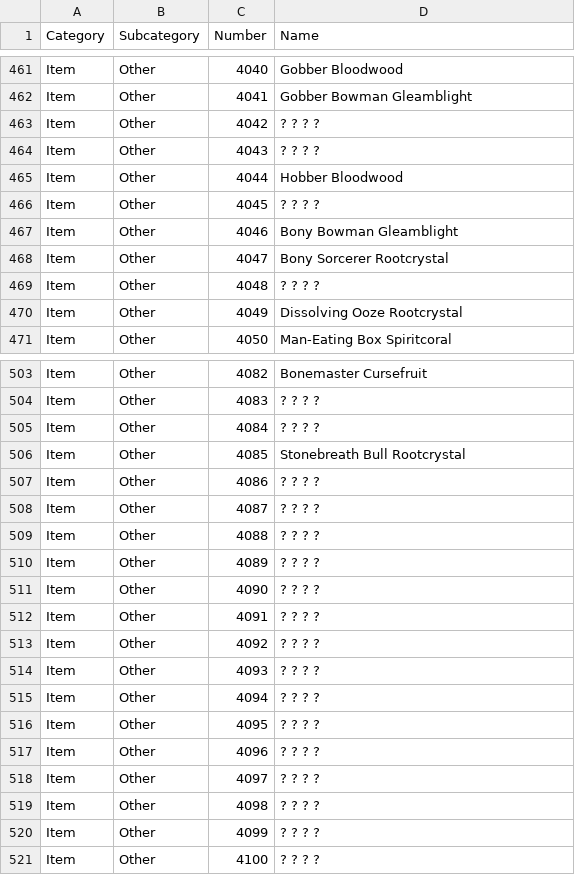
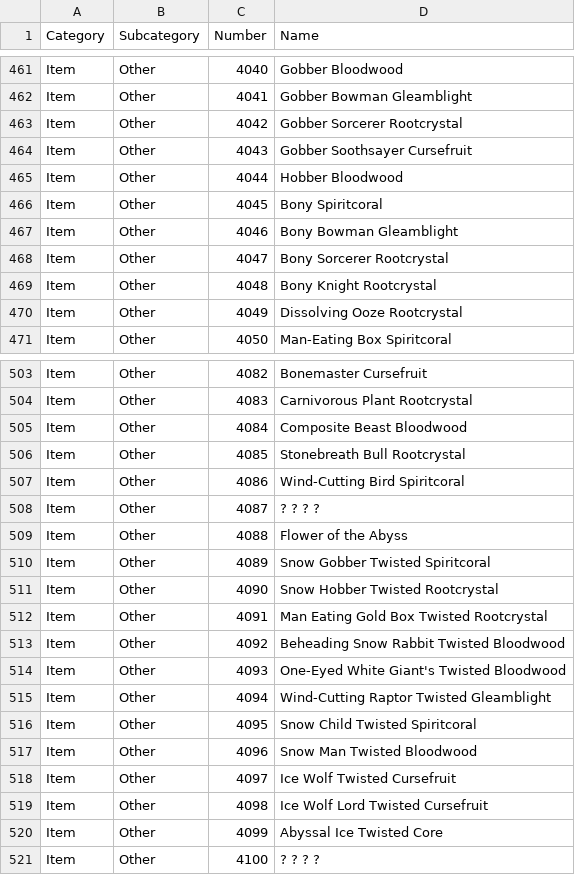
Before and after one commit to itsnicksia/wizardry-daphne-guide, a CSV file: data/compendium.csv, drawn as a sheet; only a part is shown, gaps mark what is left out; the diff covers the shown part only; the diff names each change by its address in the sheet, - before the commit and + after, or states it on an @@ line.

```diff
--- a/data/compendium.csv
+++ b/data/compendium.csv
-D463 (Name): ? ? ? ?
+D463 (Name): Gobber Sorcerer Rootcrystal
-D464 (Name): ? ? ? ?
+D464 (Name): Gobber Soothsayer Cursefruit
-D466 (Name): ? ? ? ?
+D466 (Name): Bony Spiritcoral
-D469 (Name): ? ? ? ?
+D469 (Name): Bony Knight Rootcrystal
-D504 (Name): ? ? ? ?
+D504 (Name): Carnivorous Plant Rootcrystal
-D505 (Name): ? ? ? ?
+D505 (Name): Composite Beast Bloodwood
-D507 (Name): ? ? ? ?
+D507 (Name): Wind-Cutting Bird Spiritcoral
-D509 (Name): ? ? ? ?
+D509 (Name): Flower of the Abyss
-D510 (Name): ? ? ? ?
+D510 (Name): Snow Gobber Twisted Spiritcoral
-D511 (Name): ? ? ? ?
+D511 (Name): Snow Hobber Twisted Rootcrystal
-D512 (Name): ? ? ? ?
+D512 (Name): Man Eating Gold Box Twisted Rootcrystal
-D513 (Name): ? ? ? ?
+D513 (Name): Beheading Snow Rabbit Twisted Bloodwood
-D514 (Name): ? ? ? ?
+D514 (Name): One-Eyed White Giant's Twisted Bloodwood
-D515 (Name): ? ? ? ?
+D515 (Name): Wind-Cutting Raptor Twisted Gleamblight
-D516 (Name): ? ? ? ?
+D516 (Name): Snow Child Twisted Spiritcoral
-D517 (Name): ? ? ? ?
+D517 (Name): Snow Man Twisted Bloodwood
-D518 (Name): ? ? ? ?
+D518 (Name): Ice Wolf Twisted Cursefruit
-D519 (Name): ? ? ? ?
+D519 (Name): Ice Wolf Lord Twisted Cursefruit
-D520 (Name): ? ? ? ?
+D520 (Name): Abyssal Ice Twisted Core
```
Also changed, not shown: 19 edited cells elsewhere in this file.
